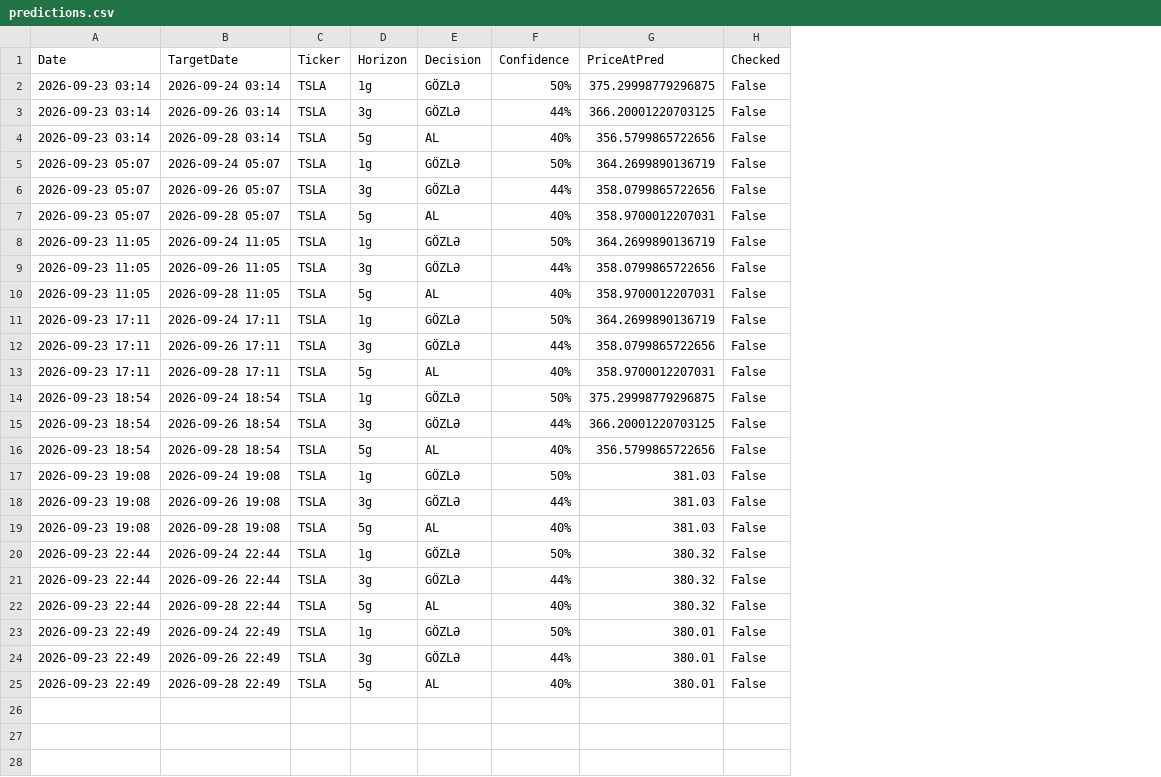
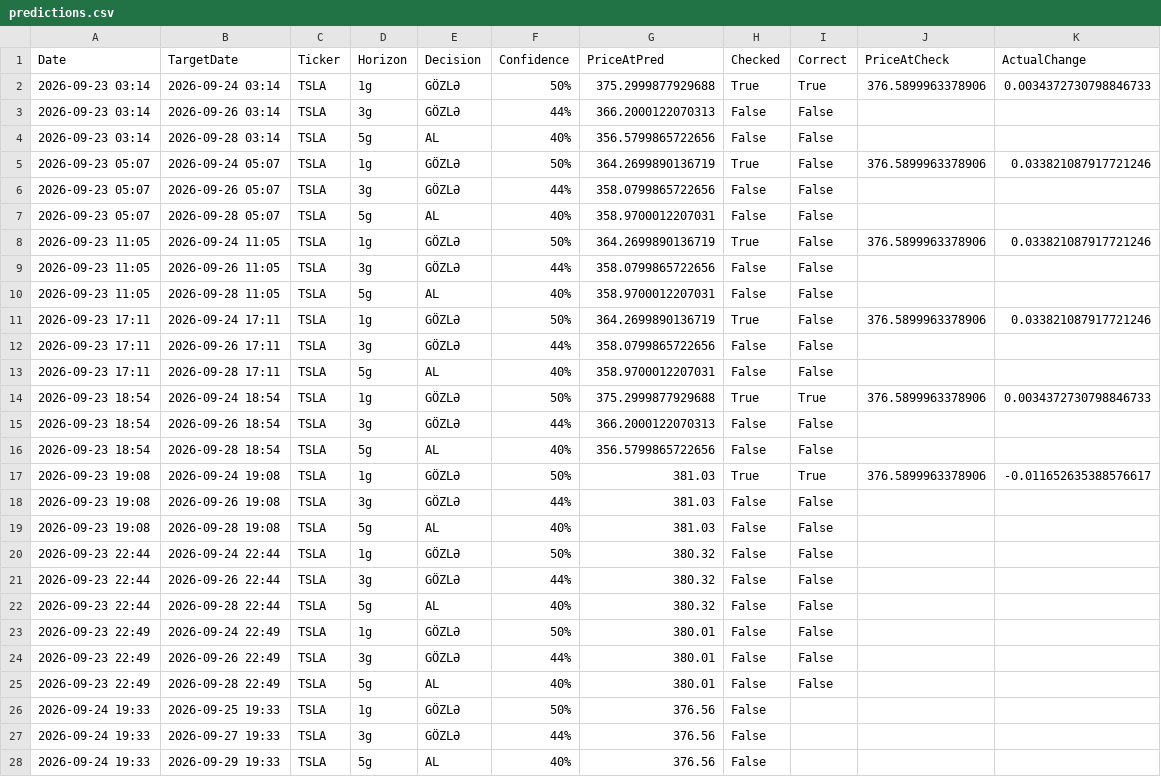
Before and after one commit to cavan1983/tsla-robot, a CSV file: data/predictions.csv, drawn as a sheet; the diff names each change by its address in the sheet, - before the commit and + after, or states it on an @@ line.

```diff
--- a/data/predictions.csv
+++ b/data/predictions.csv
+column I (Correct), rows 2-25: True | False | False | False | False | False | False | False | False | False | False | False | True | False | False | True | False | False | False | False | False | False | False | False
+column J (PriceAtCheck), rows 2-17: 376.5899963378906 |  |  | 376.5899963378906 |  |  | 376.5899963378906 |  |  | 376.5899963378906 |  |  | 376.5899963378906 |  |  | 376.5899963378906
+column K (ActualChange), rows 2-17: 0.0034372730798846733 |  |  | 0.033821087917721246 |  |  | 0.033821087917721246 |  |  | 0.033821087917721246 |  |  | 0.0034372730798846733 |  |  | -0.011652635388576617
-G2 (PriceAtPred): 375.29998779296875
+G2 (PriceAtPred): 375.2999877929688
-H2 (Checked): False
+H2 (Checked): True
-G3 (PriceAtPred): 366.20001220703125
+G3 (PriceAtPred): 366.2000122070313
-H5 (Checked): False
+H5 (Checked): True
-H8 (Checked): False
+H8 (Checked): True
-H11 (Checked): False
+H11 (Checked): True
-G14 (PriceAtPred): 375.29998779296875
+G14 (PriceAtPred): 375.2999877929688
-H14 (Checked): False
+H14 (Checked): True
-G15 (PriceAtPred): 366.20001220703125
+G15 (PriceAtPred): 366.2000122070313
-H17 (Checked): False
+H17 (Checked): True
+row 26: 2026-09-24 19:33 | 2026-09-25 19:33 | TSLA | 1g | GÖZLƏ | 50% | 376.56 | False
+row 27: 2026-09-24 19:33 | 2026-09-27 19:33 | TSLA | 3g | GÖZLƏ | 44% | 376.56 | False
+row 28: 2026-09-24 19:33 | 2026-09-29 19:33 | TSLA | 5g | AL | 40% | 376.56 | False
```
Also changed, not shown: 1 other file.
